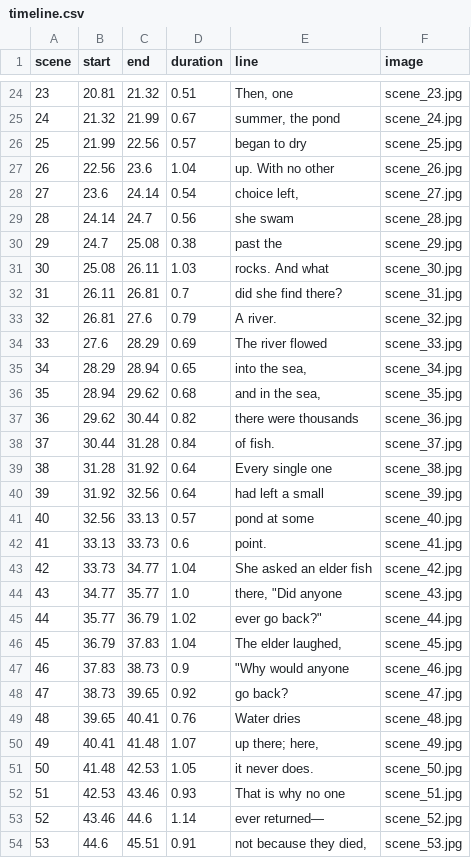
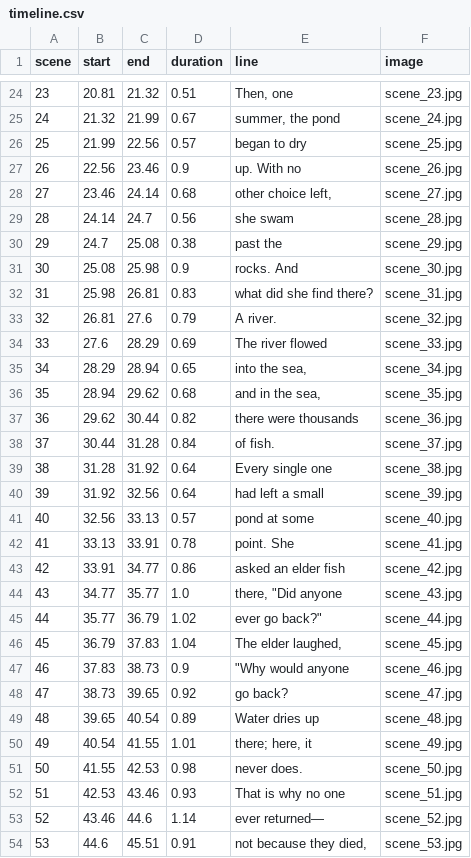
Before and after one commit to kartikeym236-art/Yuvraj-, a CSV file: projects/fish/out/timeline.csv, drawn as a sheet; only a part is shown, gaps mark what is left out; the diff covers the shown part only.

```diff
--- a/projects/fish/out/timeline.csv
+++ b/projects/fish/out/timeline.csv
@@ -26,8 +26,8 @@ scene,start,end,duration,line,image
 25,21.99,22.56,0.57,began to dry,scene_25.jpg
-26,22.56,23.6,1.04,up. With no other,scene_26.jpg
-27,23.6,24.14,0.54,"choice left,",scene_27.jpg
+26,22.56,23.46,0.9,up. With no,scene_26.jpg
+27,23.46,24.14,0.68,"other choice left,",scene_27.jpg
 28,24.14,24.7,0.56,she swam,scene_28.jpg
 29,24.7,25.08,0.38,past the,scene_29.jpg
-30,25.08,26.11,1.03,rocks. And what,scene_30.jpg
-31,26.11,26.81,0.7,did she find there?,scene_31.jpg
+30,25.08,25.98,0.9,rocks. And,scene_30.jpg
+31,25.98,26.81,0.83,what did she find there?,scene_31.jpg
 32,26.81,27.6,0.79,A river.,scene_32.jpg
@@ -41,4 +41,4 @@ scene,start,end,duration,line,image
 40,32.56,33.13,0.57,pond at some,scene_40.jpg
-41,33.13,33.73,0.6,point.,scene_41.jpg
-42,33.73,34.77,1.04,She asked an elder fish,scene_42.jpg
+41,33.13,33.91,0.78,point. She,scene_41.jpg
+42,33.91,34.77,0.86,asked an elder fish,scene_42.jpg
 43,34.77,35.77,1.0,"there, ""Did anyone",scene_43.jpg
@@ -48,5 +48,5 @@ scene,start,end,duration,line,image
 47,38.73,39.65,0.92,go back?,scene_47.jpg
-48,39.65,40.41,0.76,Water dries,scene_48.jpg
-49,40.41,41.48,1.07,"up there; here,",scene_49.jpg
-50,41.48,42.53,1.05,it never does.,scene_50.jpg
+48,39.65,40.54,0.89,Water dries up,scene_48.jpg
+49,40.54,41.55,1.01,"there; here, it",scene_49.jpg
+50,41.55,42.53,0.98,never does.,scene_50.jpg
 51,42.53,43.46,0.93,That is why no one,scene_51.jpg
```
Also changed, not shown: 28 edited cells elsewhere in this file, 7 other files.
